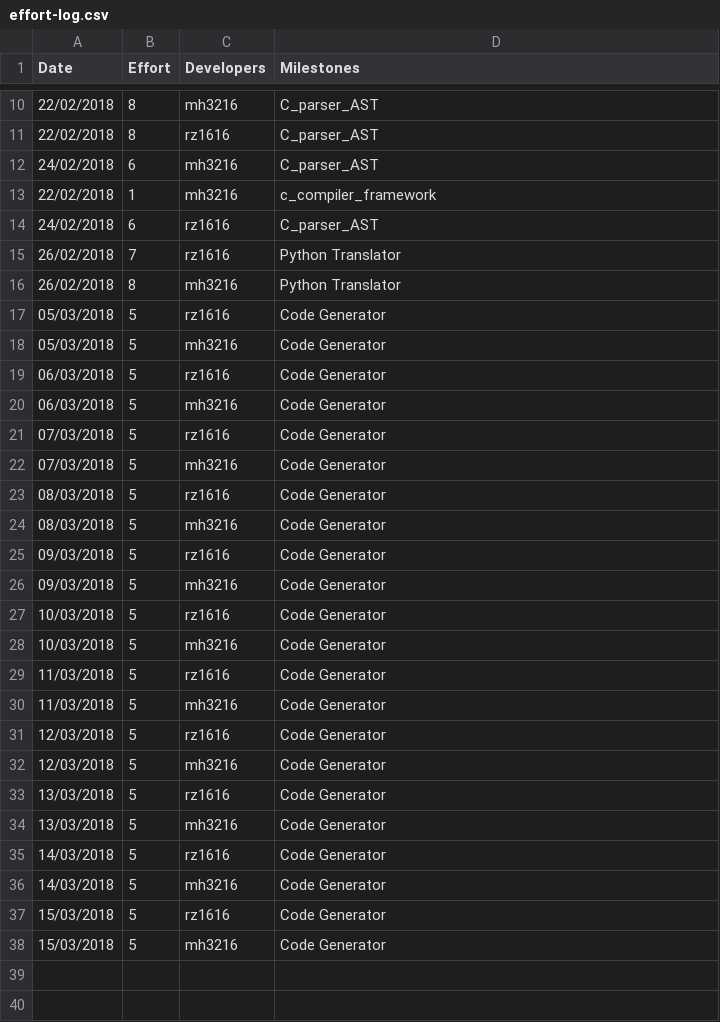
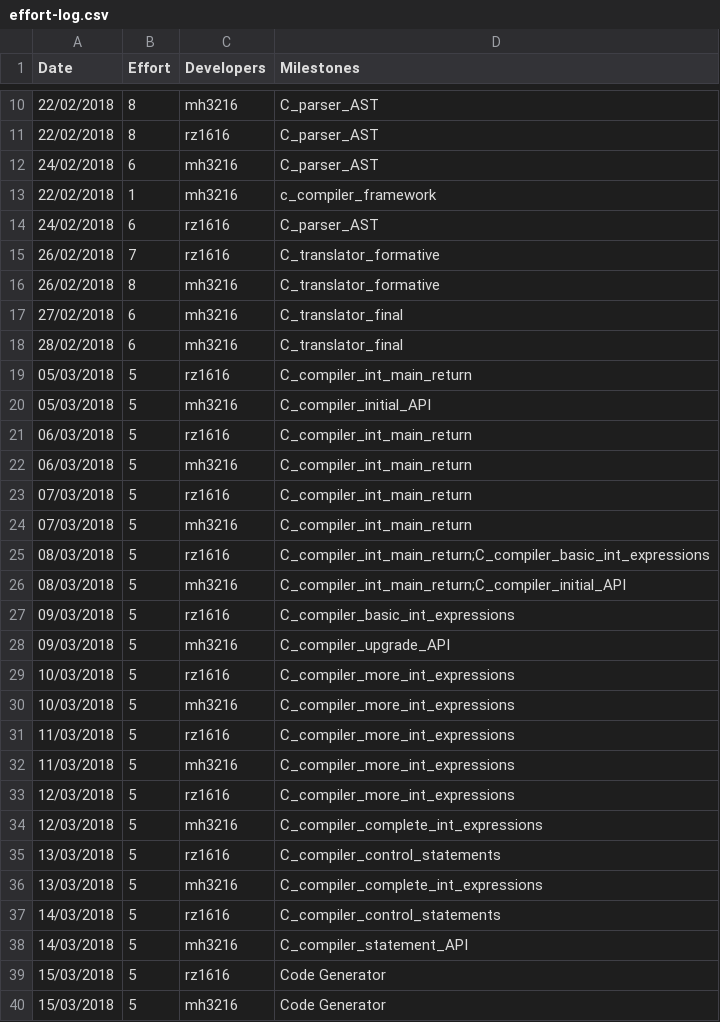
Before and after one commit to garfield97/Ansi-c_compiler, a CSV file: management/effort-log.csv, drawn as a sheet; only a part is shown, gaps mark what is left out.

```diff
--- a/management/effort-log.csv
+++ b/management/effort-log.csv
@@ -14,24 +14,26 @@ Date,Effort,Developers,Milestones
 24/02/2018,6,rz1616,C_parser_AST
-26/02/2018,7,rz1616,Python Translator
-26/02/2018,8,mh3216,Python Translator
-05/03/2018,5,rz1616,Code Generator
-05/03/2018,5,mh3216,Code Generator
-06/03/2018,5,rz1616,Code Generator
-06/03/2018,5,mh3216,Code Generator
-07/03/2018,5,rz1616,Code Generator
-07/03/2018,5,mh3216,Code Generator
-08/03/2018,5,rz1616,Code Generator
-08/03/2018,5,mh3216,Code Generator
-09/03/2018,5,rz1616,Code Generator
-09/03/2018,5,mh3216,Code Generator
-10/03/2018,5,rz1616,Code Generator
-10/03/2018,5,mh3216,Code Generator
-11/03/2018,5,rz1616,Code Generator
-11/03/2018,5,mh3216,Code Generator
-12/03/2018,5,rz1616,Code Generator
-12/03/2018,5,mh3216,Code Generator
-13/03/2018,5,rz1616,Code Generator
-13/03/2018,5,mh3216,Code Generator
-14/03/2018,5,rz1616,Code Generator
-14/03/2018,5,mh3216,Code Generator
+26/02/2018,7,rz1616,C_translator_formative
+26/02/2018,8,mh3216,C_translator_formative
+27/02/2018,6,mh3216,C_translator_final
+28/02/2018,6,mh3216,C_translator_final
+05/03/2018,5,rz1616,C_compiler_int_main_return
+05/03/2018,5,mh3216,C_compiler_initial_API
+06/03/2018,5,rz1616,C_compiler_int_main_return
+06/03/2018,5,mh3216,C_compiler_int_main_return
+07/03/2018,5,rz1616,C_compiler_int_main_return
+07/03/2018,5,mh3216,C_compiler_int_main_return
+08/03/2018,5,rz1616,C_compiler_int_main_return;C_compiler_basic_int_expressions
+08/03/2018,5,mh3216,C_compiler_int_main_return;C_compiler_initial_API
+09/03/2018,5,rz1616,C_compiler_basic_int_expressions
+09/03/2018,5,mh3216,C_compiler_upgrade_API
+10/03/2018,5,rz1616,C_compiler_more_int_expressions
+10/03/2018,5,mh3216,C_compiler_more_int_expressions
+11/03/2018,5,rz1616,C_compiler_more_int_expressions
+11/03/2018,5,mh3216,C_compiler_more_int_expressions
+12/03/2018,5,rz1616,C_compiler_more_int_expressions
+12/03/2018,5,mh3216,C_compiler_complete_int_expressions
+13/03/2018,5,rz1616,C_compiler_control_statements
+13/03/2018,5,mh3216,C_compiler_complete_int_expressions
+14/03/2018,5,rz1616,C_compiler_control_statements
+14/03/2018,5,mh3216,C_compiler_statement_API
 15/03/2018,5,rz1616,Code Generator
```
Also changed, not shown: management/milestones.csv, management/schedule.csv.
